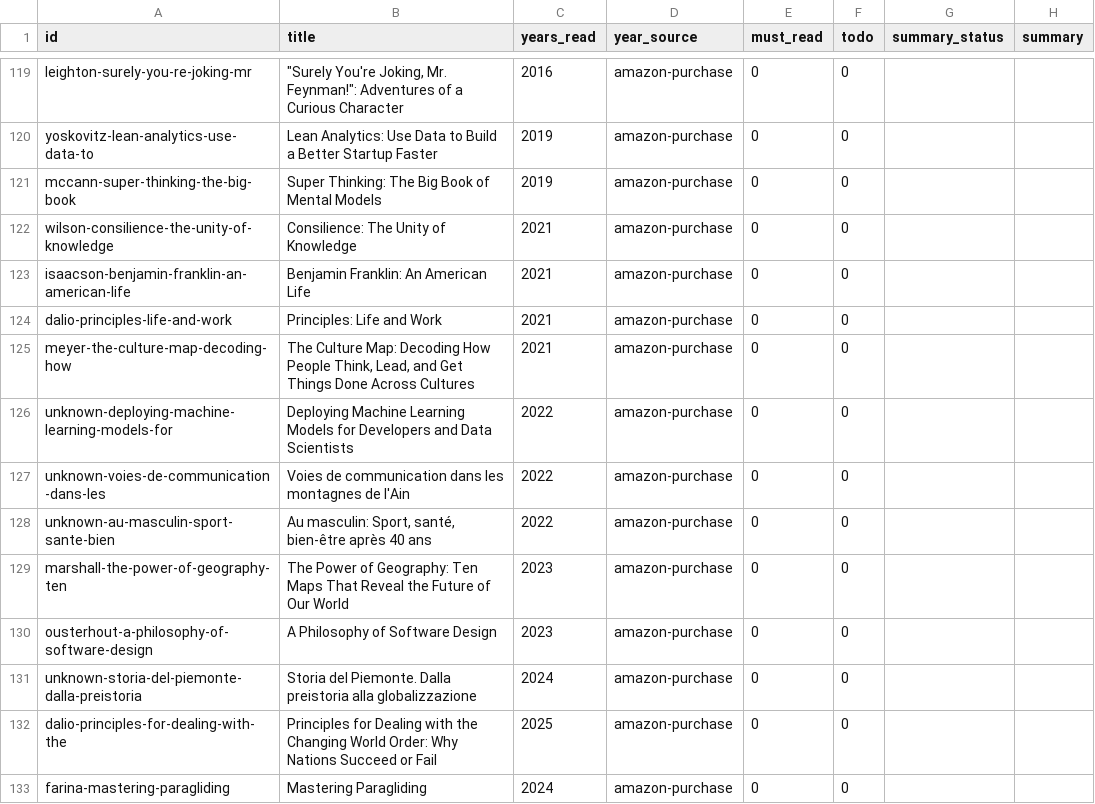
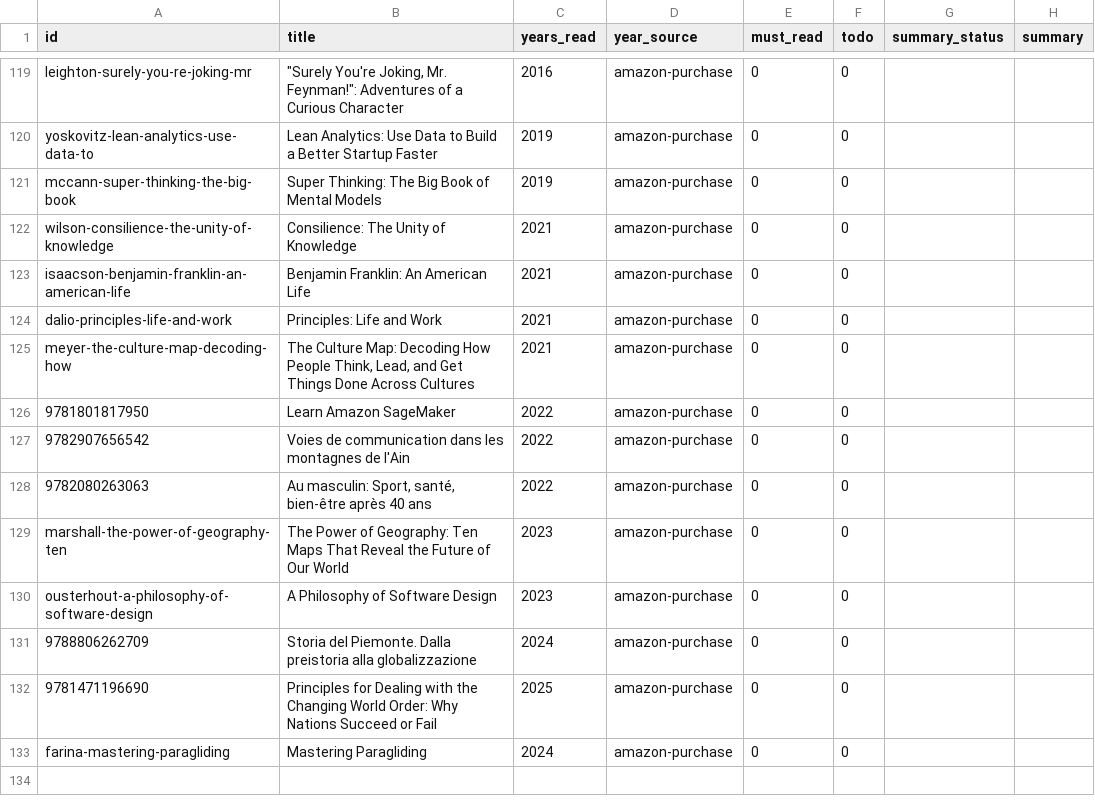
Before and after one commit to gerbaudo/gerbaudo-library, a CSV file: data/notes.csv, drawn as a sheet; only a part is shown, gaps mark what is left out.

```diff
--- a/data/notes.csv
+++ b/data/notes.csv
@@ -125,9 +125,9 @@ dalio-principles-life-and-work,Principles: Life and Work,2021,amazon-purchase,0,
 meyer-the-culture-map-decoding-how,"The Culture Map: Decoding How People Think, Lead, and Get Things Done Across Cultures",2021,amazon-purchase,0,0,,
-unknown-deploying-machine-learning-models-for,Deploying Machine Learning Models for Developers and Data Scientists,2022,amazon-purchase,0,0,,
-unknown-voies-de-communication-dans-les,Voies de communication dans les montagnes de l'Ain,2022,amazon-purchase,0,0,,
-unknown-au-masculin-sport-sante-bien,"Au masculin: Sport, santé, bien-être après 40 ans",2022,amazon-purchase,0,0,,
+9781801817950,Learn Amazon SageMaker,2022,amazon-purchase,0,0,,
+9782907656542,Voies de communication dans les montagnes de l'Ain,2022,amazon-purchase,0,0,,
+9782080263063,"Au masculin: Sport, santé, bien-être après 40 ans",2022,amazon-purchase,0,0,,
 marshall-the-power-of-geography-ten,The Power of Geography: Ten Maps That Reveal the Future of Our World,2023,amazon-purchase,0,0,,
 ousterhout-a-philosophy-of-software-design,A Philosophy of Software Design,2023,amazon-purchase,0,0,,
-unknown-storia-del-piemonte-dalla-preistoria,Storia del Piemonte. Dalla preistoria alla globalizzazione,2024,amazon-purchase,0,0,,
-dalio-principles-for-dealing-with-the,Principles for Dealing with the Changing World Order: Why Nations Succeed or Fail,2025,amazon-purchase,0,0,,
+9788806262709,Storia del Piemonte. Dalla preistoria alla globalizzazione,2024,amazon-purchase,0,0,,
+9781471196690,Principles for Dealing with the Changing World Order: Why Nations Succeed or Fail,2025,amazon-purchase,0,0,,
 farina-mastering-paragliding,Mastering Paragliding,2024,amazon-purchase,0,0,,
```
Also changed, not shown: data/books.csv, data/manual.csv, 2 other files.
